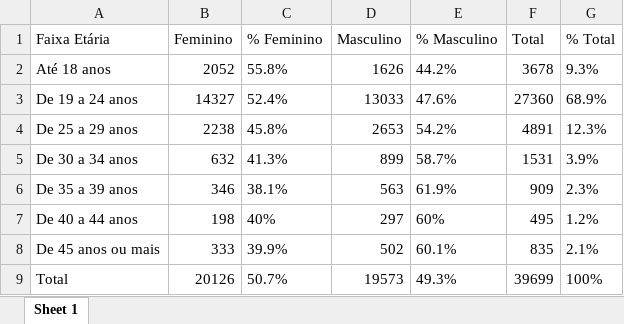
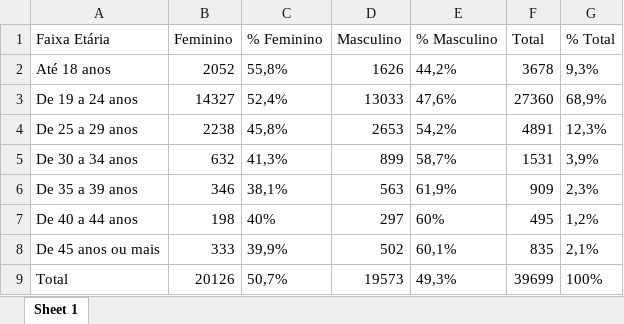
Before and after one commit to dai-unb/anuario2020, an Excel workbook: dados_graduacao/Tabela2.09.xlsx, sheet Sheet 1, drawn as a sheet; values as stored, in another font and other column widths than the file's, no borders; the diff names each change by its address in the sheet, - before the commit and + after, or states it on an @@ line.

```diff
--- a/dados_graduacao/Tabela2.09.xlsx (sheet Sheet 1)
+++ b/dados_graduacao/Tabela2.09.xlsx (sheet Sheet 1)
-C2 (% Feminino): 55.8%
+C2 (% Feminino): 55,8%
-E2 (% Masculino): 44.2%
+E2 (% Masculino): 44,2%
-G2 (% Total): 9.3%
+G2 (% Total): 9,3%
-C3 (% Feminino): 52.4%
+C3 (% Feminino): 52,4%
-E3 (% Masculino): 47.6%
+E3 (% Masculino): 47,6%
-G3 (% Total): 68.9%
+G3 (% Total): 68,9%
-C4 (% Feminino): 45.8%
+C4 (% Feminino): 45,8%
-E4 (% Masculino): 54.2%
+E4 (% Masculino): 54,2%
-G4 (% Total): 12.3%
+G4 (% Total): 12,3%
-C5 (% Feminino): 41.3%
+C5 (% Feminino): 41,3%
-E5 (% Masculino): 58.7%
+E5 (% Masculino): 58,7%
-G5 (% Total): 3.9%
+G5 (% Total): 3,9%
-C6 (% Feminino): 38.1%
+C6 (% Feminino): 38,1%
-E6 (% Masculino): 61.9%
+E6 (% Masculino): 61,9%
-G6 (% Total): 2.3%
+G6 (% Total): 2,3%
-G7 (% Total): 1.2%
+G7 (% Total): 1,2%
-C8 (% Feminino): 39.9%
+C8 (% Feminino): 39,9%
-E8 (% Masculino): 60.1%
+E8 (% Masculino): 60,1%
-G8 (% Total): 2.1%
+G8 (% Total): 2,1%
-C9 (% Feminino): 50.7%
+C9 (% Feminino): 50,7%
-E9 (% Masculino): 49.3%
+E9 (% Masculino): 49,3%
```
Also changed, not shown: dados_graduacao/Tabela12_DEG-2019.xlsx, dados_graduacao/Tabela2.05.xlsx, 46 other files.
